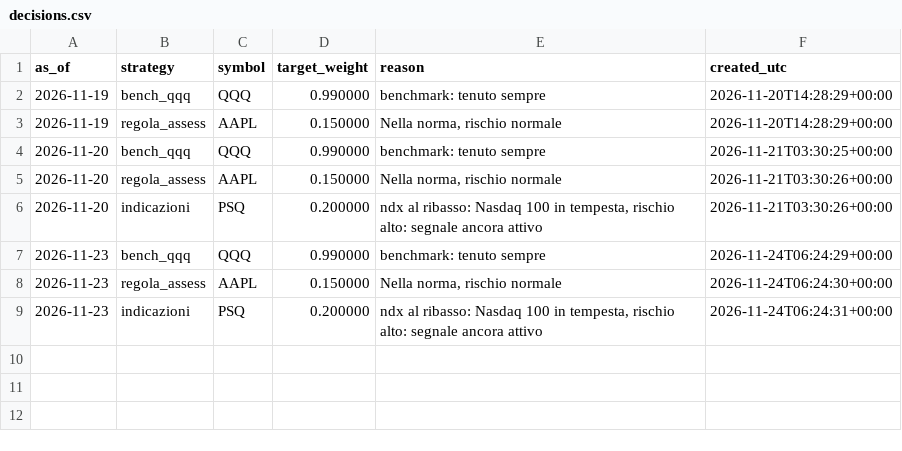
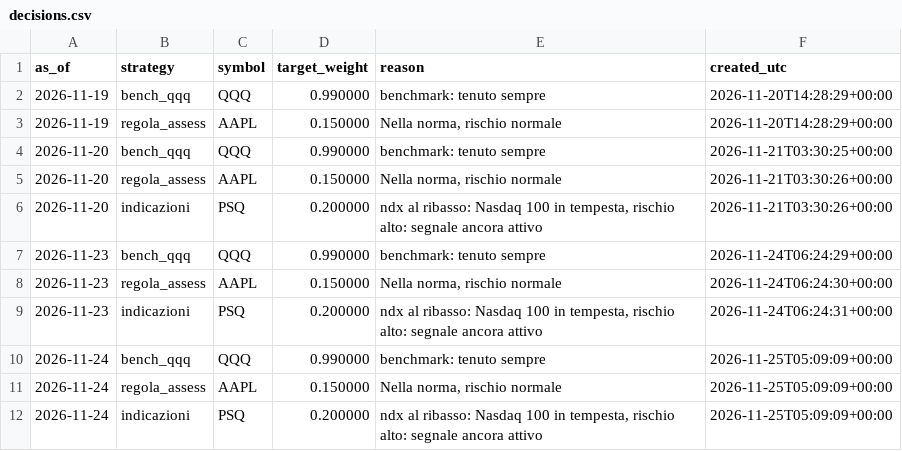
Before and after one commit to ST80Dev/FinanceNow, a CSV file: results/paper/decisions.csv, drawn as a sheet; the diff names each change by its address in the sheet, - before the commit and + after, or states it on an @@ line.

```diff
--- a/results/paper/decisions.csv
+++ b/results/paper/decisions.csv
+row 10: 2026-11-24 | bench_qqq | QQQ | 0.990000 | benchmark: tenuto sempre | 2026-11-25T05:09:09+00:00
+row 11: 2026-11-24 | regola_assess | AAPL | 0.150000 | Nella norma, rischio normale | 2026-11-25T05:09:09+00:00
+row 12: 2026-11-24 | indicazioni | PSQ | 0.200000 | ndx al ribasso: Nasdaq 100 in tempesta, rischio alto: segnale ancora attivo | 2026-11-25T05:09:09+00:00
```
Also changed, not shown: results/paper/equity.csv, 1 other file.
